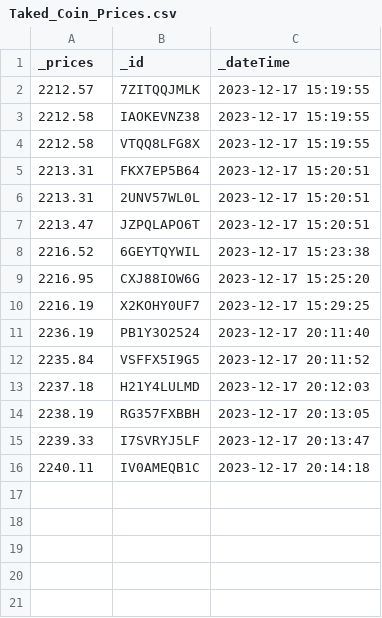
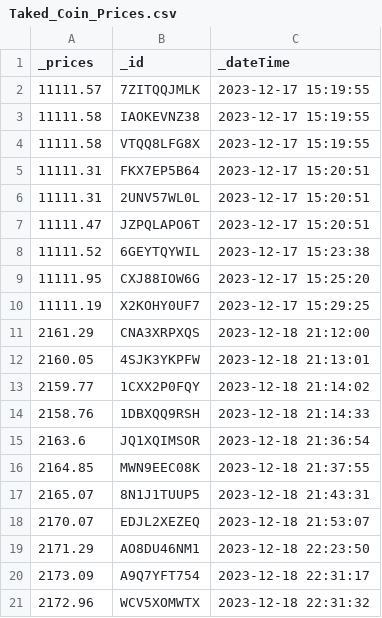
Before and after one commit to haluksuzen/Trader_AI, a CSV file: Taked_Coin_Prices.csv, drawn as a sheet.

```diff
--- a/Taked_Coin_Prices.csv
+++ b/Taked_Coin_Prices.csv
@@ -1,16 +1,21 @@
 _prices,_id,_dateTime
-2212.57,7ZITQQJMLK,2023-12-17 15:19:55
-2212.58,IAOKEVNZ38,2023-12-17 15:19:55
-2212.58,VTQQ8LFG8X,2023-12-17 15:19:55
-2213.31,FKX7EP5B64,2023-12-17 15:20:51
-2213.31,2UNV57WL0L,2023-12-17 15:20:51
-2213.47,JZPQLAPO6T,2023-12-17 15:20:51
-2216.52,6GEYTQYWIL,2023-12-17 15:23:38
-2216.95,CXJ88IOW6G,2023-12-17 15:25:20
-2216.19,X2KOHY0UF7,2023-12-17 15:29:25
-2236.19,PB1Y3O2524,2023-12-17 20:11:40
-2235.84,VSFFX5I9G5,2023-12-17 20:11:52
-2237.18,H21Y4LULMD,2023-12-17 20:12:03
-2238.19,RG357FXBBH,2023-12-17 20:13:05
-2239.33,I7SVRYJ5LF,2023-12-17 20:13:47
-2240.11,IV0AMEQB1C,2023-12-17 20:14:18
+11111.57,7ZITQQJMLK,2023-12-17 15:19:55
+11111.58,IAOKEVNZ38,2023-12-17 15:19:55
+11111.58,VTQQ8LFG8X,2023-12-17 15:19:55
+11111.31,FKX7EP5B64,2023-12-17 15:20:51
+11111.31,2UNV57WL0L,2023-12-17 15:20:51
+11111.47,JZPQLAPO6T,2023-12-17 15:20:51
+11111.52,6GEYTQYWIL,2023-12-17 15:23:38
+11111.95,CXJ88IOW6G,2023-12-17 15:25:20
+11111.19,X2KOHY0UF7,2023-12-17 15:29:25
+2161.29,CNA3XRPXQS,2023-12-18 21:12:00
+2160.05,4SJK3YKPFW,2023-12-18 21:13:01
+2159.77,1CXX2P0FQY,2023-12-18 21:14:02
+2158.76,1DBXQQ9RSH,2023-12-18 21:14:33
+2163.6,JQ1XQIMSOR,2023-12-18 21:36:54
+2164.85,MWN9EEC08K,2023-12-18 21:37:55
+2165.07,8N1J1TUUP5,2023-12-18 21:43:31
+2170.07,EDJL2XEZEQ,2023-12-18 21:53:07
+2171.29,AO8DU46NM1,2023-12-18 22:23:50
+2173.09,A9Q7YFT754,2023-12-18 22:31:17
+2172.96,WCV5XOMWTX,2023-12-18 22:31:32
```
Also changed, not shown: Selled_Coin_Prices.csv, 3 other files.
